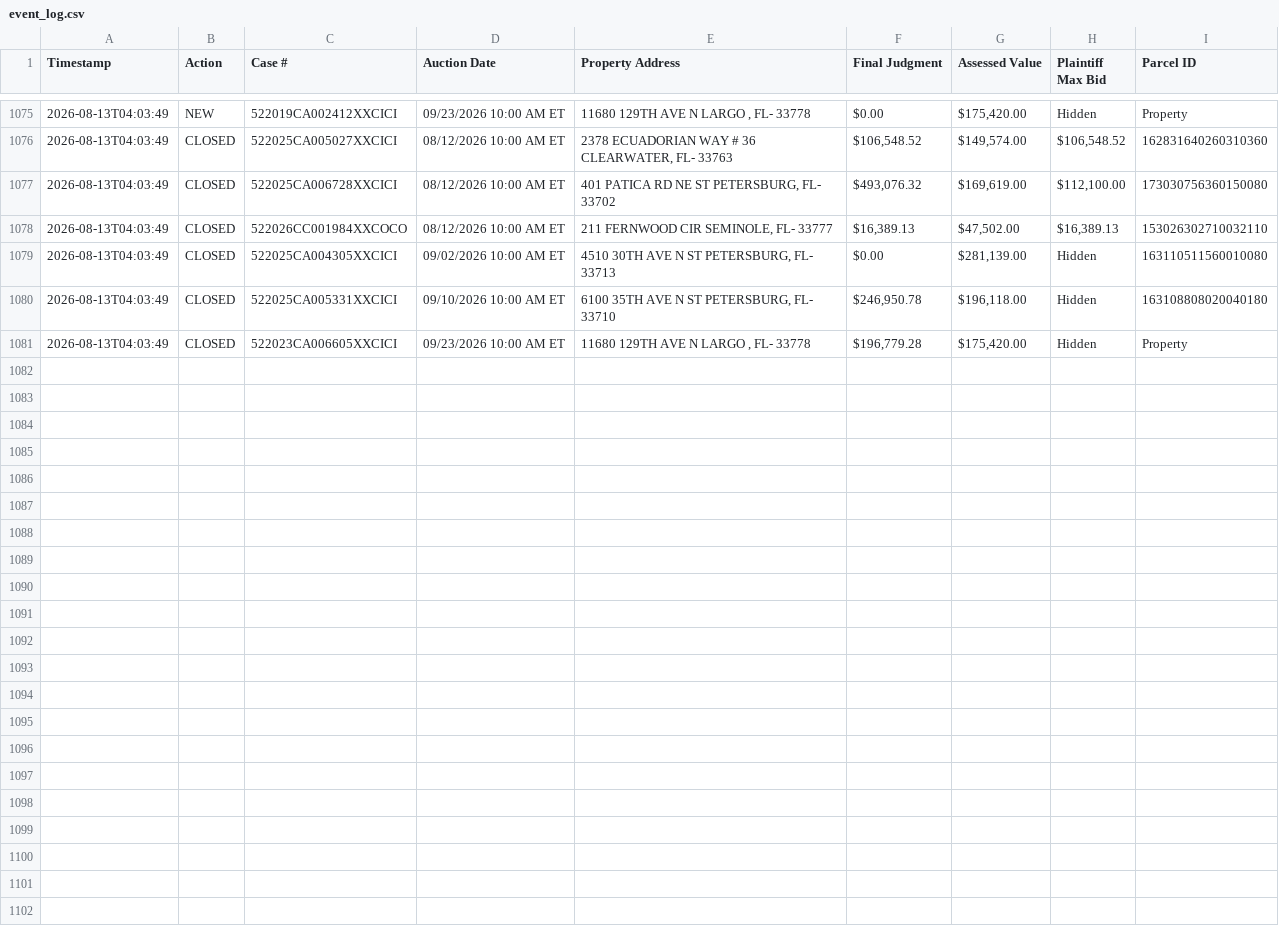
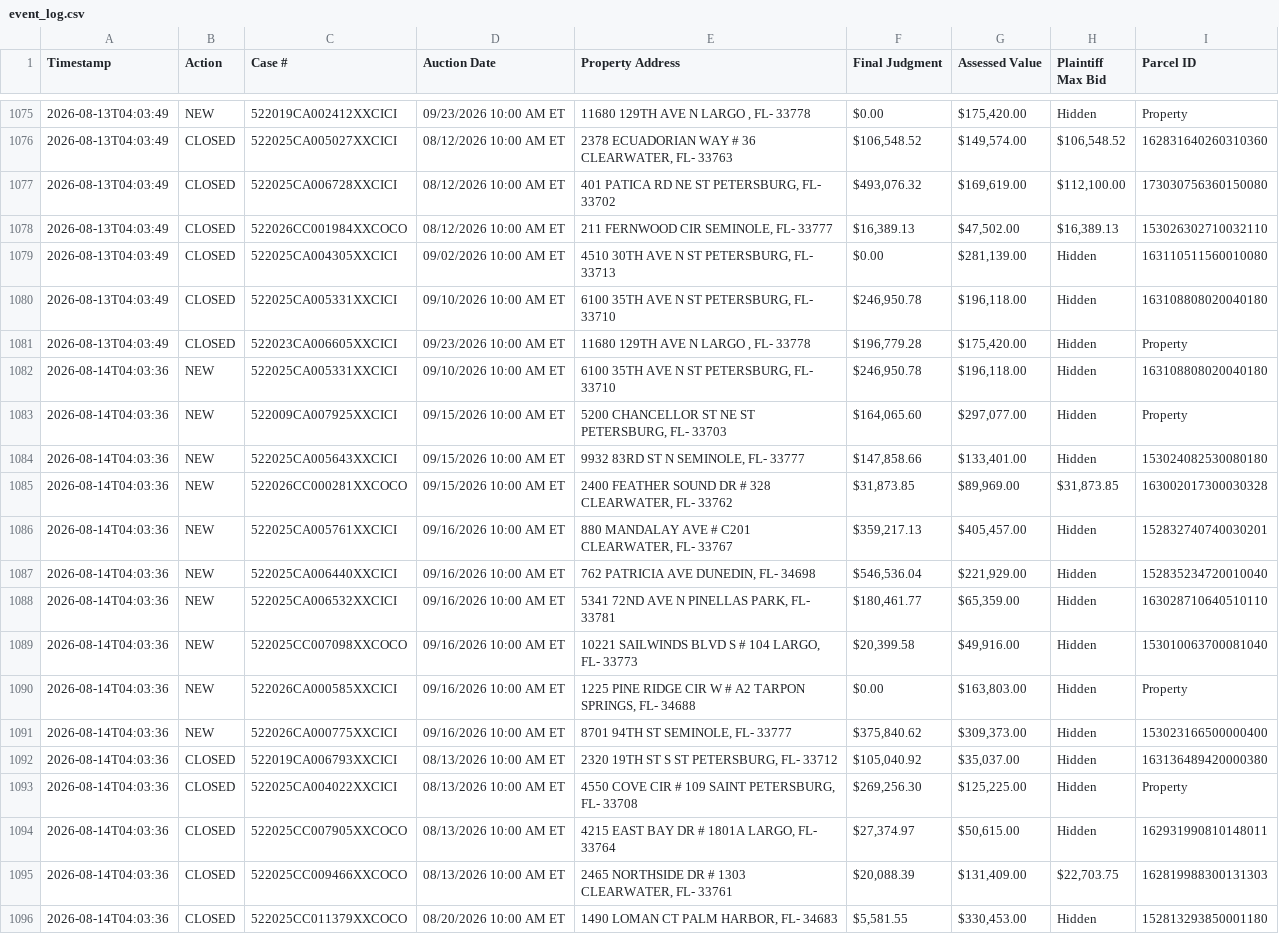
Before and after one commit to figlesias7/realforeclose, a CSV file: data/event_log.csv, drawn as a sheet; only a part is shown, gaps mark what is left out; the diff names each change by its address in the sheet, - before the commit and + after, or states it on an @@ line.

```diff
--- a/data/event_log.csv
+++ b/data/event_log.csv
+row 1082: 2026-08-14T04:03:36 | NEW | 522025CA005331XXCICI | 09/10/2026 10:00 AM ET | 6100 35TH AVE N ST PETERSBURG, FL- 33710 | $246,950.78 | $196,118.00 | Hidden | 163108808020040180
+row 1083: 2026-08-14T04:03:36 | NEW | 522009CA007925XXCICI | 09/15/2026 10:00 AM ET | 5200 CHANCELLOR ST NE ST PETERSBURG, FL- 33703 | $164,065.60 | $297,077.00 | Hidden | Property
+row 1084: 2026-08-14T04:03:36 | NEW | 522025CA005643XXCICI | 09/15/2026 10:00 AM ET | 9932 83RD ST N SEMINOLE, FL- 33777 | $147,858.66 | $133,401.00 | Hidden | 153024082530080180
+row 1085: 2026-08-14T04:03:36 | NEW | 522026CC000281XXCOCO | 09/15/2026 10:00 AM ET | 2400 FEATHER SOUND DR # 328 CLEARWATER, FL- 33762 | $31,873.85 | $89,969.00 | $31,873.85 | 163002017300030328
+row 1086: 2026-08-14T04:03:36 | NEW | 522025CA005761XXCICI | 09/16/2026 10:00 AM ET | 880 MANDALAY AVE # C201 CLEARWATER, FL- 33767 | $359,217.13 | $405,457.00 | Hidden | 152832740740030201
+row 1087: 2026-08-14T04:03:36 | NEW | 522025CA006440XXCICI | 09/16/2026 10:00 AM ET | 762 PATRICIA AVE DUNEDIN, FL- 34698 | $546,536.04 | $221,929.00 | Hidden | 152835234720010040
+row 1088: 2026-08-14T04:03:36 | NEW | 522025CA006532XXCICI | 09/16/2026 10:00 AM ET | 5341 72ND AVE N PINELLAS PARK, FL- 33781 | $180,461.77 | $65,359.00 | Hidden | 163028710640510110
+row 1089: 2026-08-14T04:03:36 | NEW | 522025CC007098XXCOCO | 09/16/2026 10:00 AM ET | 10221 SAILWINDS BLVD S # 104 LARGO, FL- 33773 | $20,399.58 | $49,916.00 | Hidden | 153010063700081040
+row 1090: 2026-08-14T04:03:36 | NEW | 522026CA000585XXCICI | 09/16/2026 10:00 AM ET | 1225 PINE RIDGE CIR W # A2 TARPON SPRINGS, FL- 34688 | $0.00 | $163,803.00 | Hidden | Property
+row 1091: 2026-08-14T04:03:36 | NEW | 522026CA000775XXCICI | 09/16/2026 10:00 AM ET | 8701 94TH ST SEMINOLE, FL- 33777 | $375,840.62 | $309,373.00 | Hidden | 153023166500000400
+row 1092: 2026-08-14T04:03:36 | CLOSED | 522019CA006793XXCICI | 08/13/2026 10:00 AM ET | 2320 19TH ST S ST PETERSBURG, FL- 33712 | $105,040.92 | $35,037.00 | Hidden | 163136489420000380
+row 1093: 2026-08-14T04:03:36 | CLOSED | 522025CA004022XXCICI | 08/13/2026 10:00 AM ET | 4550 COVE CIR # 109 SAINT PETERSBURG, FL- 33708 | $269,256.30 | $125,225.00 | Hidden | Property
+row 1094: 2026-08-14T04:03:36 | CLOSED | 522025CC007905XXCOCO | 08/13/2026 10:00 AM ET | 4215 EAST BAY DR # 1801A LARGO, FL- 33764 | $27,374.97 | $50,615.00 | Hidden | 162931990810148011
+row 1095: 2026-08-14T04:03:36 | CLOSED | 522025CC009466XXCOCO | 08/13/2026 10:00 AM ET | 2465 NORTHSIDE DR # 1303 CLEARWATER, FL- 33761 | $20,088.39 | $131,409.00 | $22,703.75 | 162819988300131303
+row 1096: 2026-08-14T04:03:36 | CLOSED | 522025CC011379XXCOCO | 08/20/2026 10:00 AM ET | 1490 LOMAN CT PALM HARBOR, FL- 34683 | $5,581.55 | $330,453.00 | Hidden | 152813293850001180
```
Also changed, not shown: data/all_seen.csv, 3 other files.
